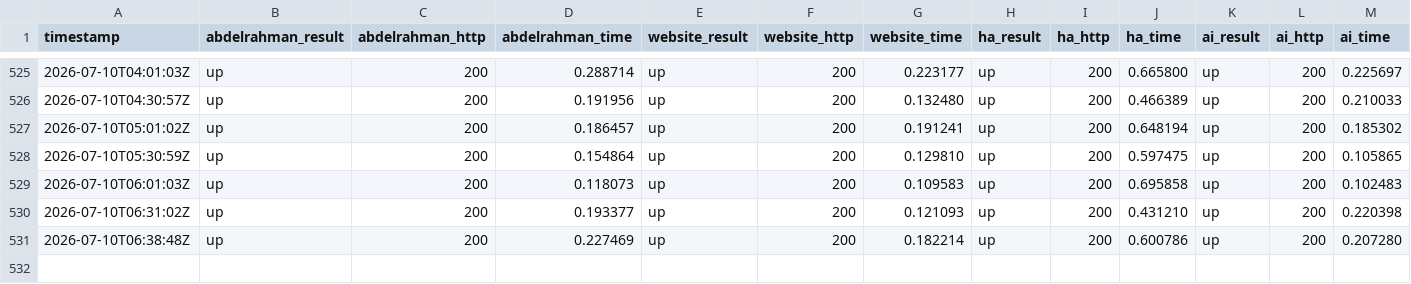
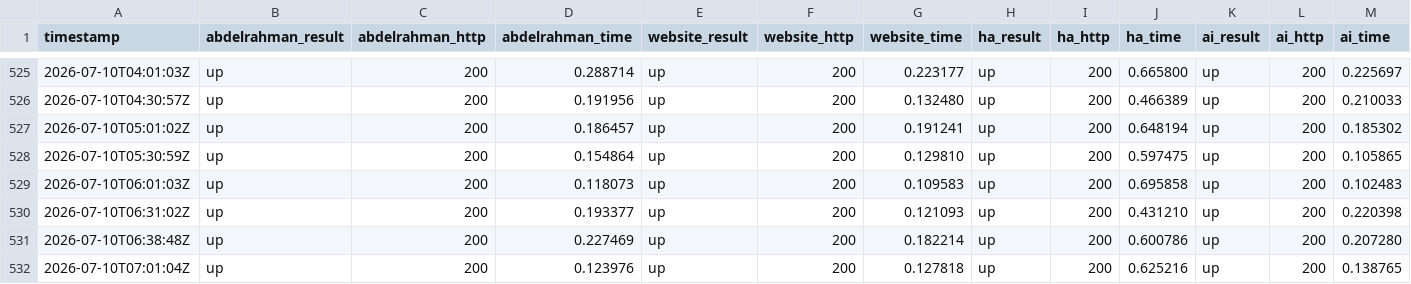
Before and after one commit to Abdelrahman-Ezzat-G/QuNeva-Status, a CSV file: data/history-archive-2026-07.csv, drawn as a sheet; only a part is shown, gaps mark what is left out; rows hold the shown columns only; the diff names each change by its address in the sheet, - before the commit and + after, or states it on an @@ line.

```diff
--- a/data/history-archive-2026-07.csv
+++ b/data/history-archive-2026-07.csv
+row 532: 2026-07-10T07:01:04Z | up | 200 | 0.123976 | up | 200 | 0.127818 | up | 200 | 0.625216 | up | 200 | 0.138765
```
Also changed, not shown: data/history.csv, 2 other files.
